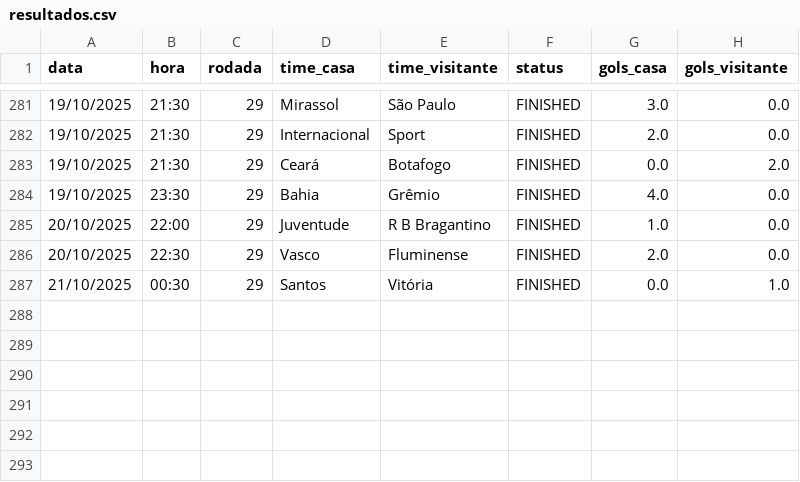
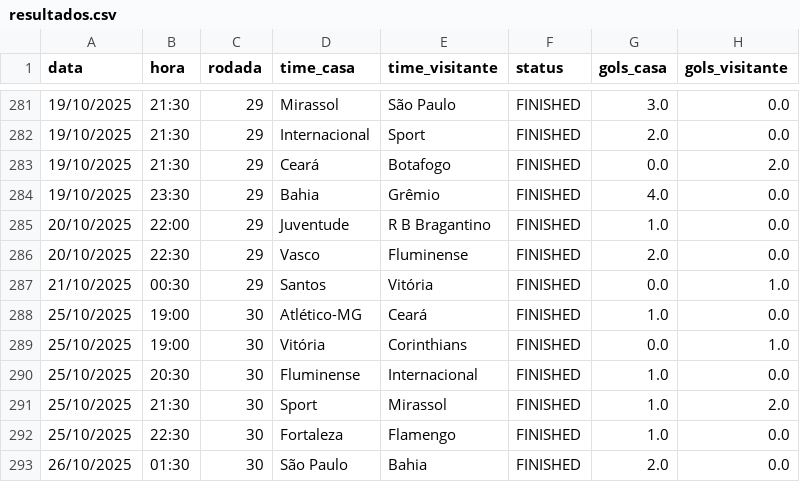
Before and after one commit to tlvzz/BR2025, a CSV file: dados/resultados.csv, drawn as a sheet; only a part is shown, gaps mark what is left out.

```diff
--- a/dados/resultados.csv
+++ b/dados/resultados.csv
@@ -287 +287,7 @@ data,hora,rodada,time_casa,time_visitante,status,gols_casa,gols_visitante
 21/10/2025,00:30,29,Santos,Vitória,FINISHED,0.0,1.0
+25/10/2025,19:00,30,Atlético-MG,Ceará,FINISHED,1.0,0.0
+25/10/2025,19:00,30,Vitória,Corinthians,FINISHED,0.0,1.0
+25/10/2025,20:30,30,Fluminense,Internacional,FINISHED,1.0,0.0
+25/10/2025,21:30,30,Sport,Mirassol,FINISHED,1.0,2.0
+25/10/2025,22:30,30,Fortaleza,Flamengo,FINISHED,1.0,0.0
+26/10/2025,01:30,30,São Paulo,Bahia,FINISHED,2.0,0.0
```
Also changed, not shown: dados/proximos.csv.
